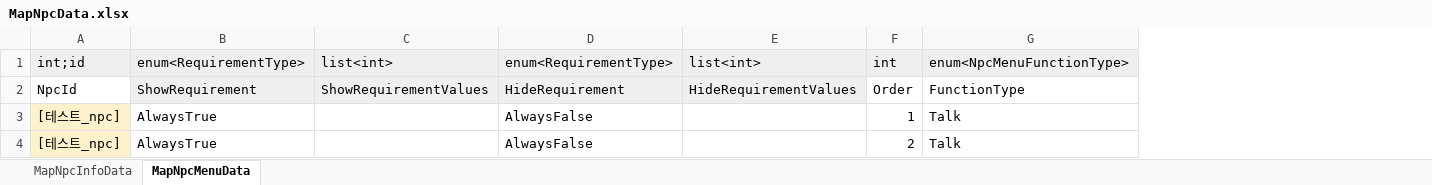
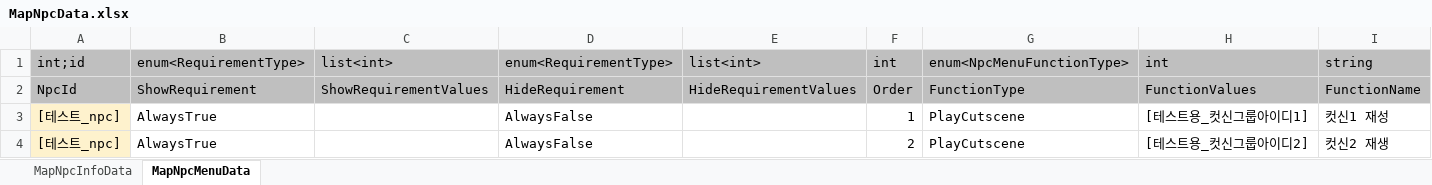
Before and after one commit to Lunaria-Project/lunaria-data, an Excel workbook: excel/MapNpcData.xlsx, sheet MapNpcMenuData, drawn as a sheet; values as stored, in another font and other column widths than the file's, no borders; the diff names each change by its address in the sheet, - before the commit and + after, or states it on an @@ line.

Commit message:
CutsceneData 추가

```diff
--- a/excel/MapNpcData.xlsx (sheet MapNpcMenuData)
+++ b/excel/MapNpcData.xlsx (sheet MapNpcMenuData)
+column H, rows 1-4: int | FunctionValues | [테스트용_컷신그룹아이디1] | [테스트용_컷신그룹아이디2]
+column I, rows 1-4: string | FunctionName | 컷신1 재성 | 컷신2 재생
-A1:G1 fill: #EFEFEF
+A1:G1 fill: #BFBFBF
-A2 fill: none
+A2 fill: #BFBFBF
-B2:E2 fill: #EFEFEF
+B2:E2 fill: #BFBFBF
-F2:G2 fill: none
+F2:G2 fill: #BFBFBF
-G3:G4: Talk
+G3:G4: PlayCutscene
```
Also changed, not shown: excel/EnumData.xlsx, 1 other file.
